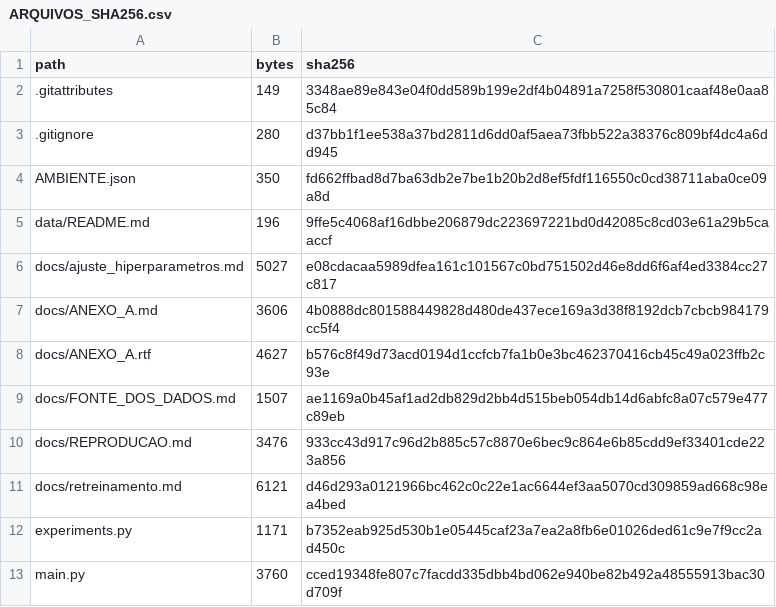
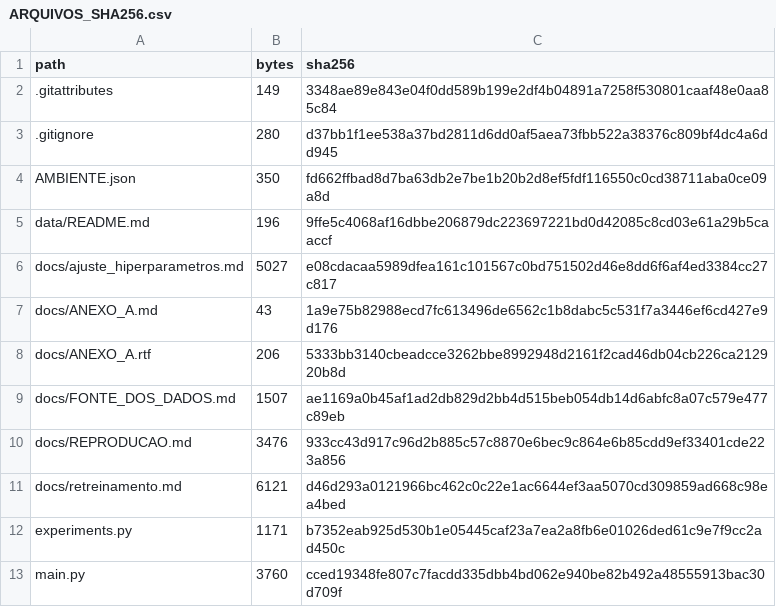
Before and after one commit to jhonatan-alexandre/PI4, a CSV file: ARQUIVOS_SHA256.csv, drawn as a sheet; only a part is shown.

```diff
--- a/ARQUIVOS_SHA256.csv
+++ b/ARQUIVOS_SHA256.csv
@@ -6,4 +6,4 @@ data/README.md,196,9ffe5c4068af16dbbe206879dc223697221bd0d42085c8cd03e61a29b5caa
 docs/ajuste_hiperparametros.md,5027,e08cdacaa5989dfea161c101567c0bd751502d46e8dd6f6af4ed3384cc27c817
-docs/ANEXO_A.md,3606,4b0888dc801588449828d480de437ece169a3d38f8192dcb7cbcb984179cc5f4
-docs/ANEXO_A.rtf,4627,b576c8f49d73acd0194d1ccfcb7fa1b0e3bc462370416cb45c49a023ffb2c93e
+docs/ANEXO_A.md,43,1a9e75b82988ecd7fc613496de6562c1b8dabc5c531f7a3446ef6cd427e9d176
+docs/ANEXO_A.rtf,206,5333bb3140cbeadcce3262bbe8992948d2161f2cad46db04cb226ca212920b8d
 docs/FONTE_DOS_DADOS.md,1507,ae1169a0b45af1ad2db829d2bb4d515beb054db14d6abfc8a07c579e477c89eb
```
Also changed, not shown: 2 other files.
